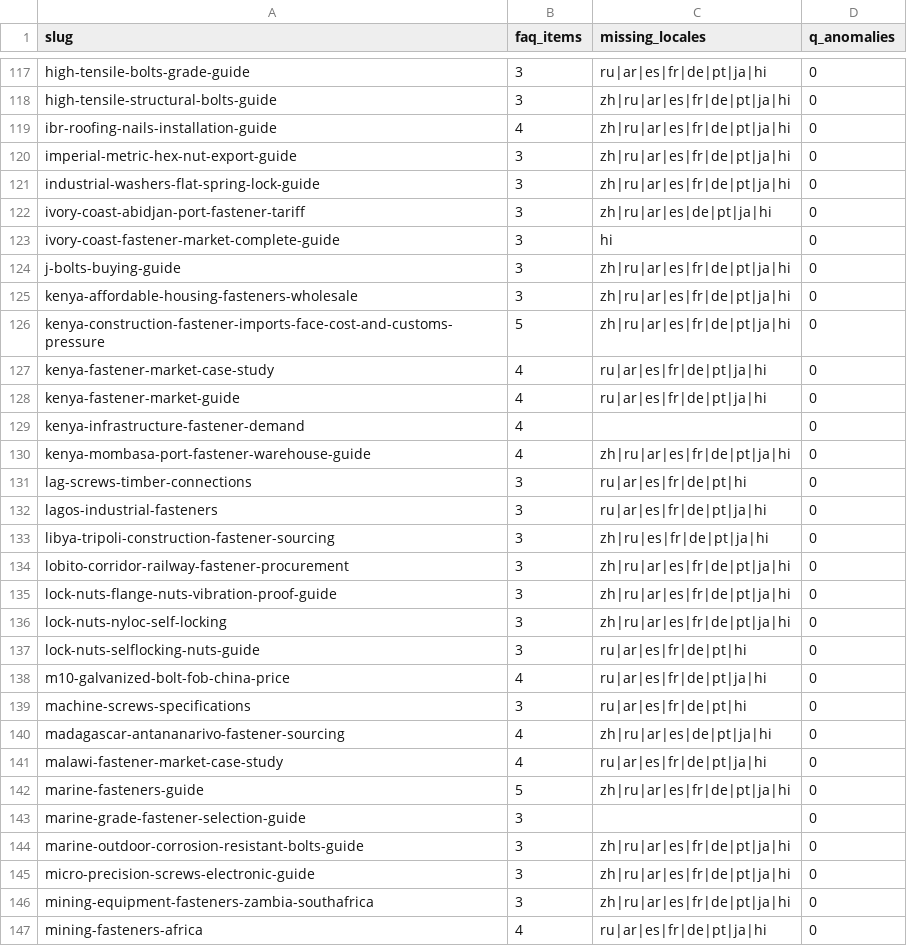
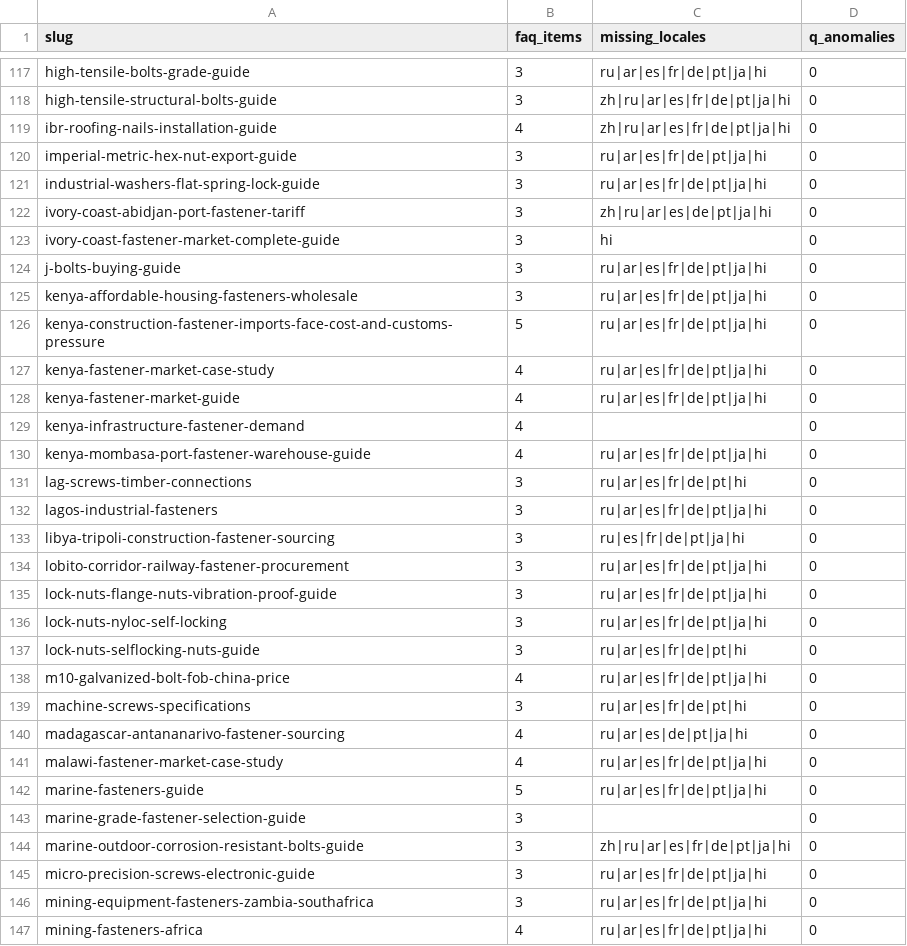
Before and after one commit to ipedmond9951-blip/tradego-fasteners-v2, a CSV file: docs/faq-native-gap-2026-1125.csv, drawn as a sheet; only a part is shown, gaps mark what is left out; the diff covers the shown part only.

```diff
--- a/docs/faq-native-gap-2026-1125.csv
+++ b/docs/faq-native-gap-2026-1125.csv
@@ -119,9 +119,9 @@ high-tensile-structural-bolts-guide,3,zh|ru|ar|es|fr|de|pt|ja|hi,0
 ibr-roofing-nails-installation-guide,4,zh|ru|ar|es|fr|de|pt|ja|hi,0
-imperial-metric-hex-nut-export-guide,3,zh|ru|ar|es|fr|de|pt|ja|hi,0
-industrial-washers-flat-spring-lock-guide,3,zh|ru|ar|es|fr|de|pt|ja|hi,0
+imperial-metric-hex-nut-export-guide,3,ru|ar|es|fr|de|pt|ja|hi,0
+industrial-washers-flat-spring-lock-guide,3,ru|ar|es|fr|de|pt|ja|hi,0
 ivory-coast-abidjan-port-fastener-tariff,3,zh|ru|ar|es|de|pt|ja|hi,0
 ivory-coast-fastener-market-complete-guide,3,hi,0
-j-bolts-buying-guide,3,zh|ru|ar|es|fr|de|pt|ja|hi,0
-kenya-affordable-housing-fasteners-wholesale,3,zh|ru|ar|es|fr|de|pt|ja|hi,0
-kenya-construction-fastener-imports-face-cost-and-customs-pressure,5,zh|ru|ar|es|fr|de|pt|ja|hi,0
+j-bolts-buying-guide,3,ru|ar|es|fr|de|pt|ja|hi,0
+kenya-affordable-housing-fasteners-wholesale,3,ru|ar|es|fr|de|pt|ja|hi,0
+kenya-construction-fastener-imports-face-cost-and-customs-pressure,5,ru|ar|es|fr|de|pt|ja|hi,0
 kenya-fastener-market-case-study,4,ru|ar|es|fr|de|pt|ja|hi,0
@@ -129,9 +129,9 @@ kenya-fastener-market-guide,4,ru|ar|es|fr|de|pt|ja|hi,0
 kenya-infrastructure-fastener-demand,4,,0
-kenya-mombasa-port-fastener-warehouse-guide,4,zh|ru|ar|es|fr|de|pt|ja|hi,0
+kenya-mombasa-port-fastener-warehouse-guide,4,ru|ar|es|fr|de|pt|ja|hi,0
 lag-screws-timber-connections,3,ru|ar|es|fr|de|pt|hi,0
 lagos-industrial-fasteners,3,ru|ar|es|fr|de|pt|ja|hi,0
-libya-tripoli-construction-fastener-sourcing,3,zh|ru|es|fr|de|pt|ja|hi,0
-lobito-corridor-railway-fastener-procurement,3,zh|ru|ar|es|fr|de|pt|ja|hi,0
-lock-nuts-flange-nuts-vibration-proof-guide,3,zh|ru|ar|es|fr|de|pt|ja|hi,0
-lock-nuts-nyloc-self-locking,3,zh|ru|ar|es|fr|de|pt|ja|hi,0
+libya-tripoli-construction-fastener-sourcing,3,ru|es|fr|de|pt|ja|hi,0
+lobito-corridor-railway-fastener-procurement,3,ru|ar|es|fr|de|pt|ja|hi,0
+lock-nuts-flange-nuts-vibration-proof-guide,3,ru|ar|es|fr|de|pt|ja|hi,0
+lock-nuts-nyloc-self-locking,3,ru|ar|es|fr|de|pt|ja|hi,0
 lock-nuts-selflocking-nuts-guide,3,ru|ar|es|fr|de|pt|hi,0
@@ -139,9 +139,9 @@ m10-galvanized-bolt-fob-china-price,4,ru|ar|es|fr|de|pt|ja|hi,0
 machine-screws-specifications,3,ru|ar|es|fr|de|pt|hi,0
-madagascar-antananarivo-fastener-sourcing,4,zh|ru|ar|es|de|pt|ja|hi,0
+madagascar-antananarivo-fastener-sourcing,4,ru|ar|es|de|pt|ja|hi,0
 malawi-fastener-market-case-study,4,ru|ar|es|fr|de|pt|ja|hi,0
-marine-fasteners-guide,5,zh|ru|ar|es|fr|de|pt|ja|hi,0
+marine-fasteners-guide,5,ru|ar|es|fr|de|pt|ja|hi,0
 marine-grade-fastener-selection-guide,3,,0
 marine-outdoor-corrosion-resistant-bolts-guide,3,zh|ru|ar|es|fr|de|pt|ja|hi,0
-micro-precision-screws-electronic-guide,3,zh|ru|ar|es|fr|de|pt|ja|hi,0
-mining-equipment-fasteners-zambia-southafrica,3,zh|ru|ar|es|fr|de|pt|ja|hi,0
+micro-precision-screws-electronic-guide,3,ru|ar|es|fr|de|pt|ja|hi,0
+mining-equipment-fasteners-zambia-southafrica,3,ru|ar|es|fr|de|pt|ja|hi,0
 mining-fasteners-africa,4,ru|ar|es|fr|de|pt|ja|hi,0
```
Also changed, not shown: 94 edited cells elsewhere in this file, 3 other files.
